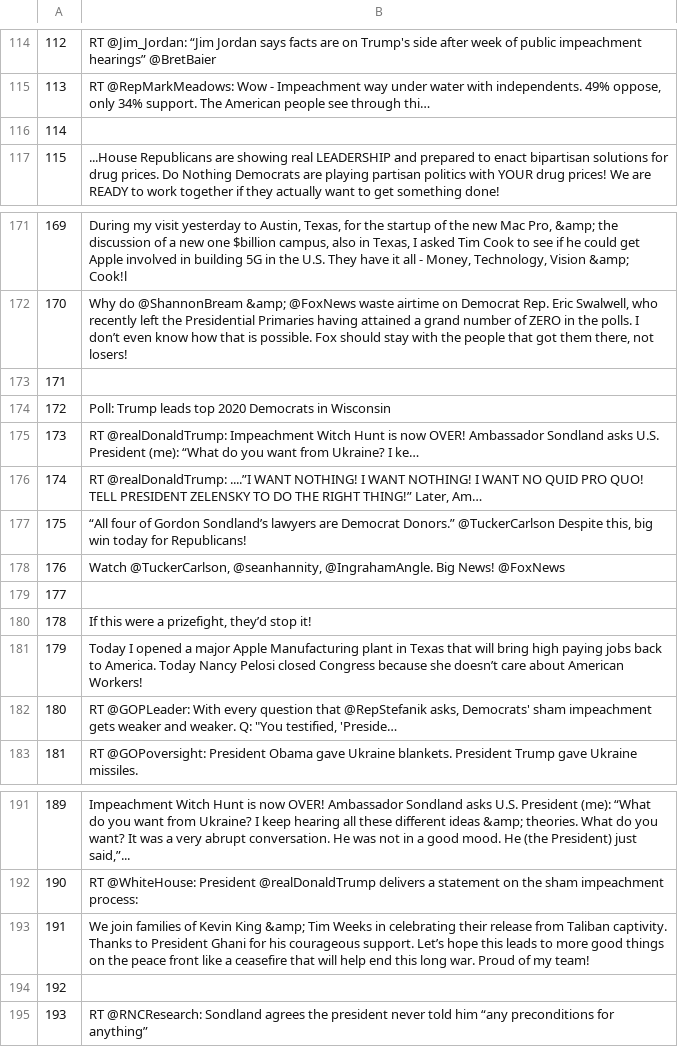
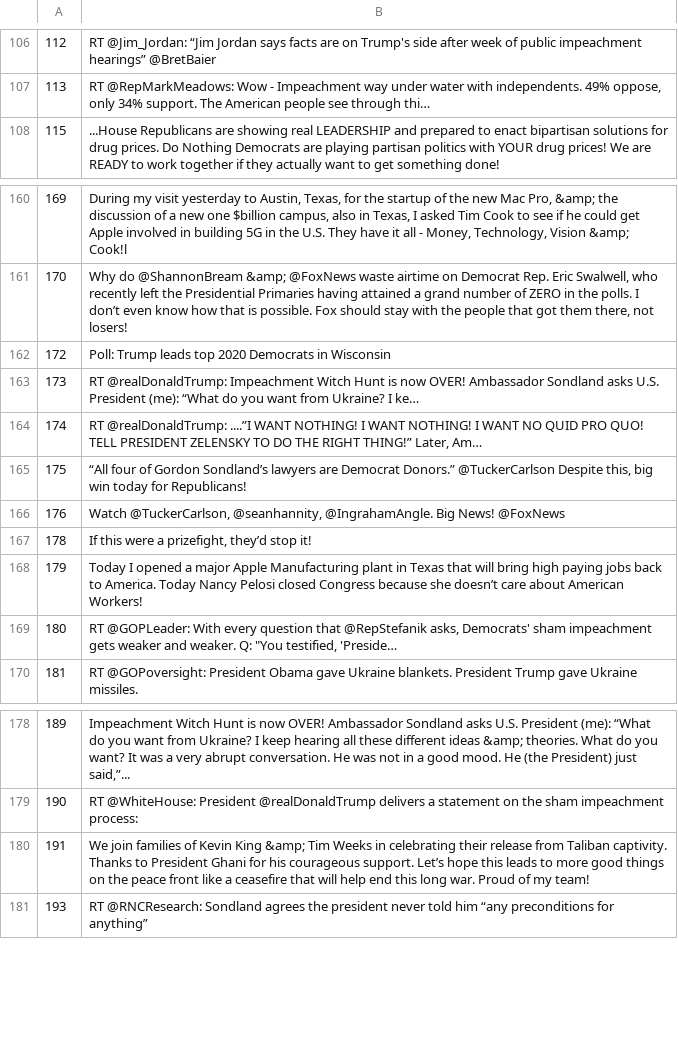
Before and after one commit to alyssonolima/Projeto-Virtual-Mood-Identifier, a CSV file: Dados/tweets_Donald_Trump_brutos.csv, drawn as a sheet; only a part is shown, gaps mark what is left out; the diff covers the shown part only; the diff names each change by its address in the sheet, - before the commit and + after, or states it on an @@ line.

```diff
--- a/Dados/tweets_Donald_Trump_brutos.csv
+++ b/Dados/tweets_Donald_Trump_brutos.csv
-row 116: 114
-row 173: 171
-row 179: 177
-row 194: 192
```
Also changed, not shown: 10 removed rows elsewhere in this file.
